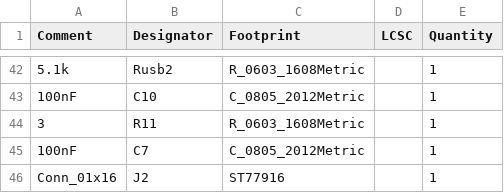
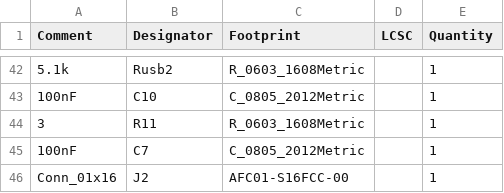
Before and after one commit to VogelPapaFinn/DisplayBoard_PCB, a CSV file: jlcpcb/production_files/BOM-DisplayBoard.csv, drawn as a sheet; only a part is shown, gaps mark what is left out; the diff names each change by its address in the sheet, - before the commit and + after, or states it on an @@ line.

```diff
--- a/jlcpcb/production_files/BOM-DisplayBoard.csv
+++ b/jlcpcb/production_files/BOM-DisplayBoard.csv
-C46 (Footprint): ST77916
+C46 (Footprint): AFC01-S16FCC-00
```
Also changed, not shown: jlcpcb/production_files/CPL-DisplayBoard.csv, 20 other files.
